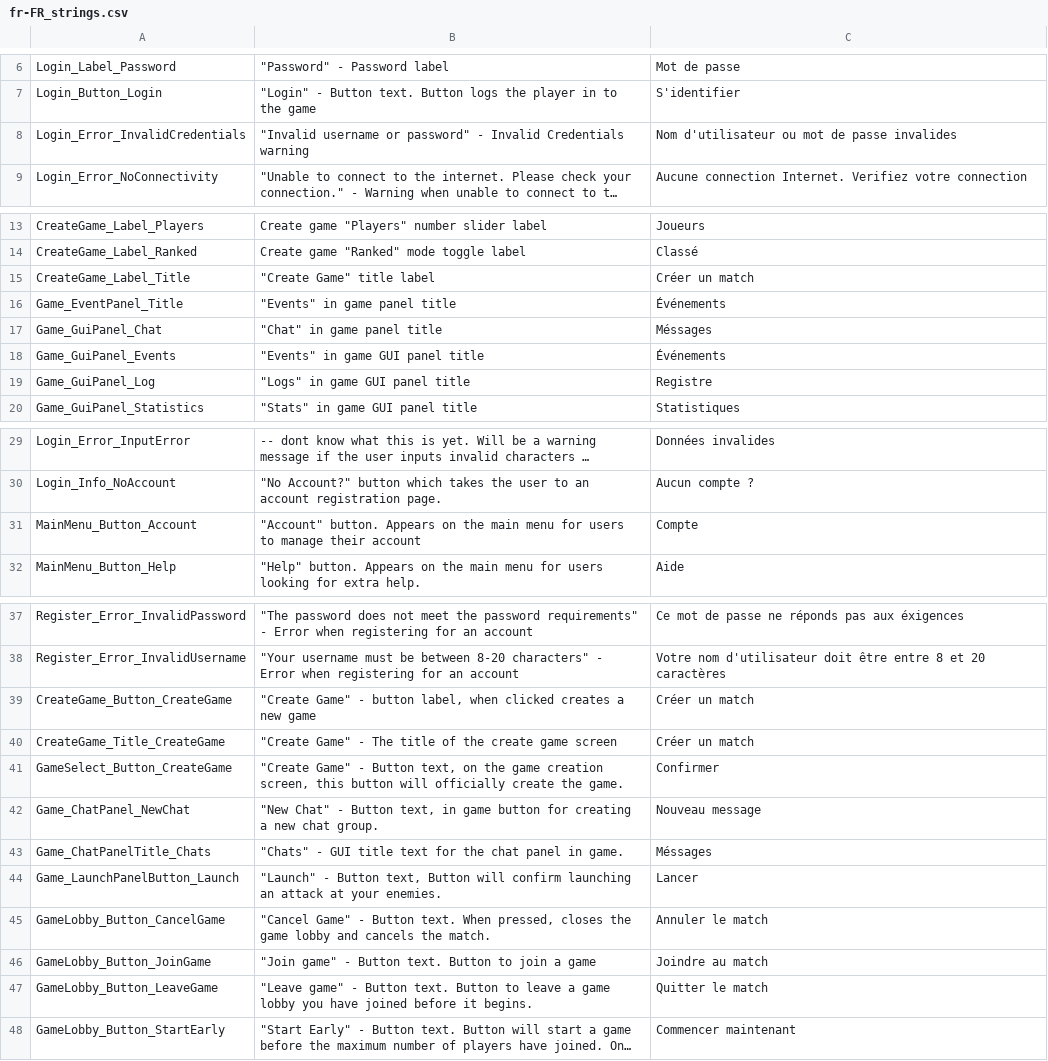
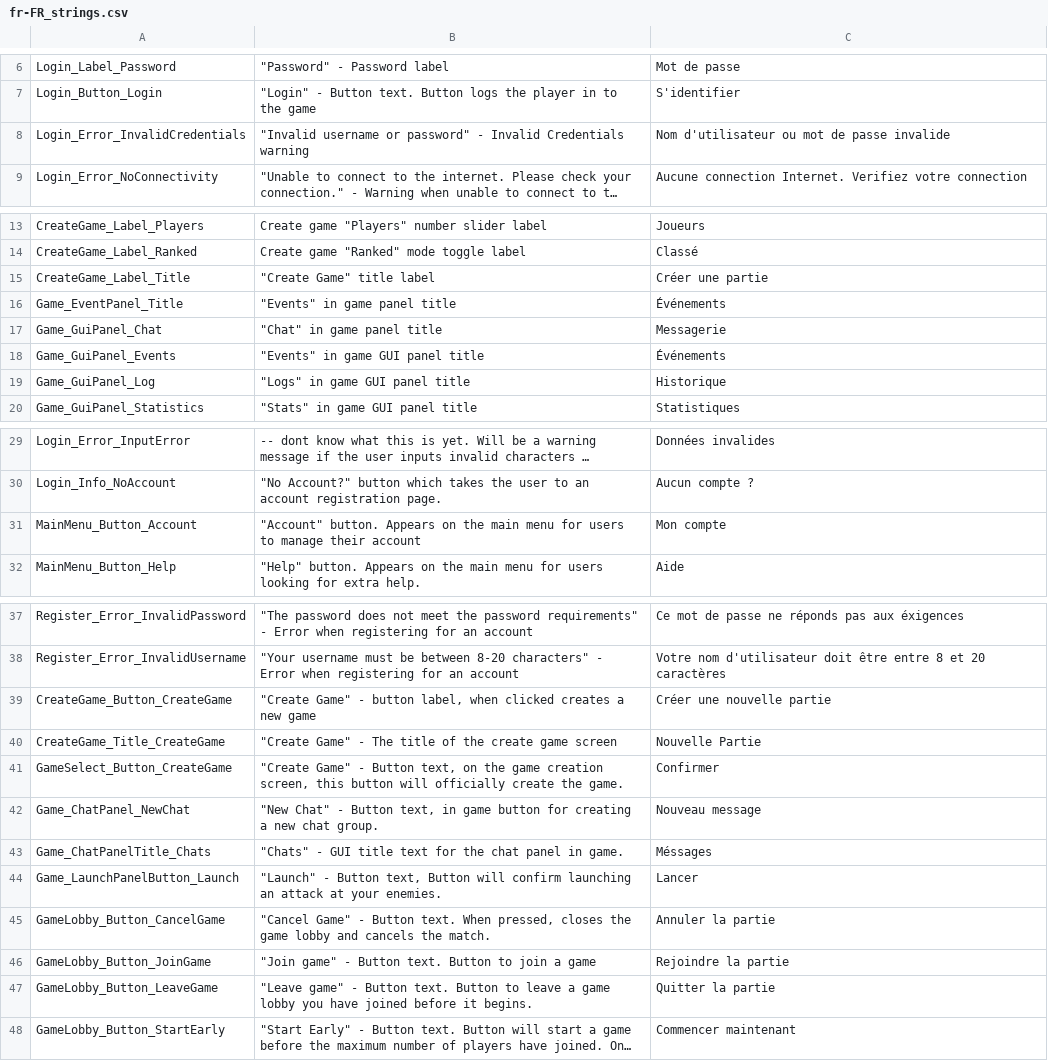
Before and after one commit to Subterfuge-Revived/Remake-Unity, a CSV file: Assets/lang/fr-FR_strings.csv, drawn as a sheet; only a part is shown, gaps mark what is left out; long unchanged cells end in …; the diff names each change by its address in the sheet, - before the commit and + after, or states it on an @@ line.

Commit message:
New translations strings.csv (French)

```diff
--- a/Assets/lang/fr-FR_strings.csv
+++ b/Assets/lang/fr-FR_strings.csv
-C8: Nom d'utilisateur ou mot de passe invalides
+C8: Nom d'utilisateur ou mot de passe invalide
-C15: Créer un match
+C15: Créer une partie
-C17: Méssages
+C17: Messagerie
-C19: Registre
+C19: Historique
-C31: Compte
+C31: Mon compte
-C39: Créer un match
+C39: Créer une nouvelle partie
-C40: Créer un match
+C40: Nouvelle Partie
-C45: Annuler le match
+C45: Annuler la partie
-C46: Joindre au match
+C46: Rejoindre la partie
-C47: Quitter le match
+C47: Quitter la partie
```
